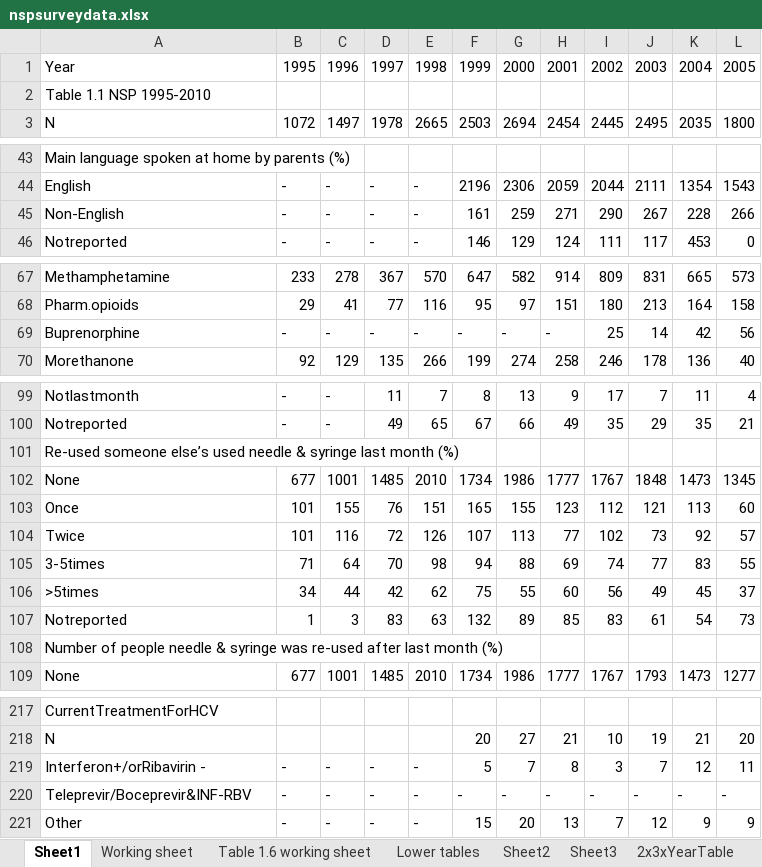
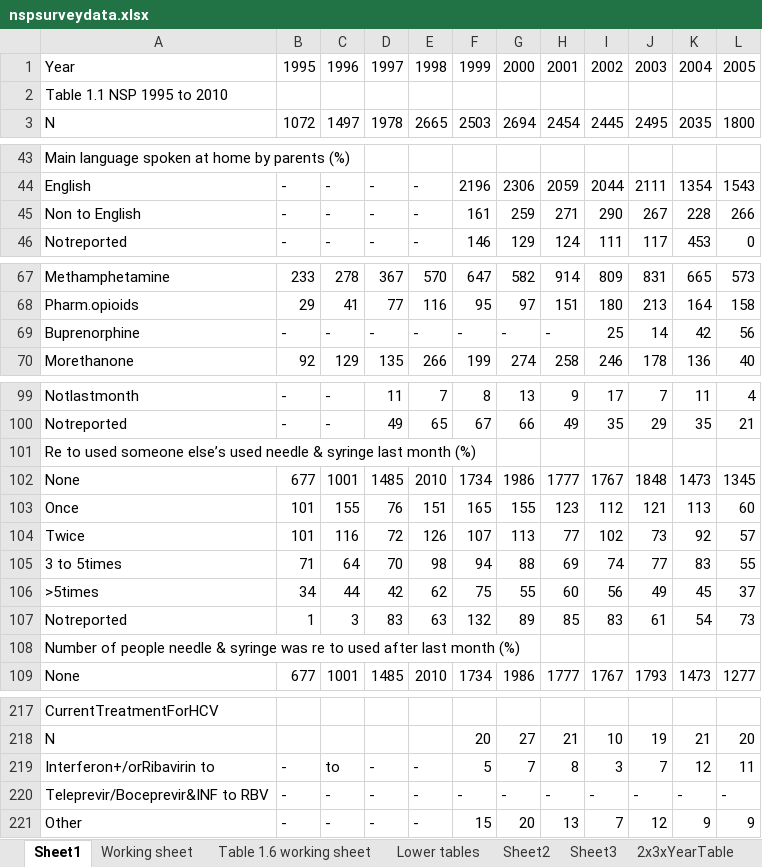
Before and after one commit to JamesJansson/EpiML, an Excel workbook: data/excelsheets/nspsurveydata.xlsx, sheet Sheet1, drawn as a sheet; only a part is shown, gaps mark what is left out; values as stored, in another font and other column widths than the file's, no borders; the diff covers the shown part only; the diff names each change by its address in the sheet, - before the commit and + after, or states it on an @@ line.

```diff
--- a/data/excelsheets/nspsurveydata.xlsx (sheet Sheet1)
+++ b/data/excelsheets/nspsurveydata.xlsx (sheet Sheet1)
-A2: Table 1.1 NSP 1995-2010
+A2: Table 1.1 NSP 1995 to 2010
-A45: Non‐English
+A45: Non to English
-B69: ‐
+B69: -
-C69: ‐
+C69: -
-D69: ‐
+D69: -
-E69: ‐
+E69: -
-F69: ‐
+F69: -
-G69: ‐
+G69: -
-H69: ‐
+H69: -
-A101: Re‐used someone else’s…
+A101: Re to used someone else’s…
-A105: 3‐5times
+A105: 3 to 5times
-A108: …syringe was re‐used after last…
+A108: …syringe was re to used after last…
-A219: Interferon+/orRibavirin -
+A219: Interferon+/orRibavirin to
-C219: -
+C219: to
-A220: Teleprevir/Boceprevir&INF-RBV
+A220: Teleprevir/Boceprevir&INF to RBV
```
Also changed, not shown: 67 edited cells elsewhere in this sheet, 2 other files.
